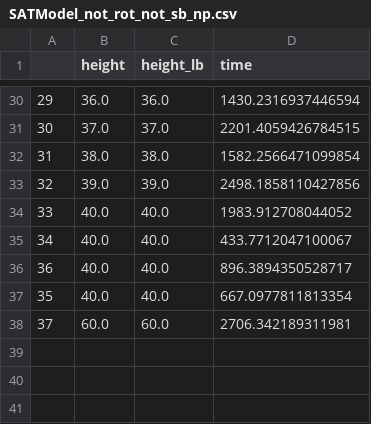
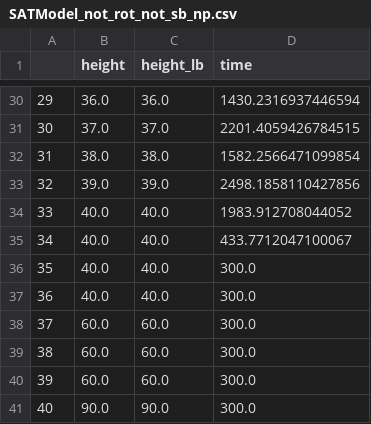
Before and after one commit to rrMat/VLSI-Multi-Paradigm-Solver, a CSV file: SAT/stats/SATModel_not_rot_not_sb_np.csv, drawn as a sheet; only a part is shown, gaps mark what is left out.

```diff
--- a/SAT/stats/SATModel_not_rot_not_sb_np.csv
+++ b/SAT/stats/SATModel_not_rot_not_sb_np.csv
@@ -35,4 +35,7 @@
 34,40.0,40.0,433.7712047100067
-36,40.0,40.0,896.3894350528717
-35,40.0,40.0,667.0977811813354
-37,60.0,60.0,2706.342189311981
+35,40.0,40.0,300.0
+36,40.0,40.0,300.0
+37,60.0,60.0,300.0
+38,60.0,60.0,300.0
+39,60.0,60.0,300.0
+40,90.0,90.0,300.0
```
Also changed, not shown: 58 other files.
